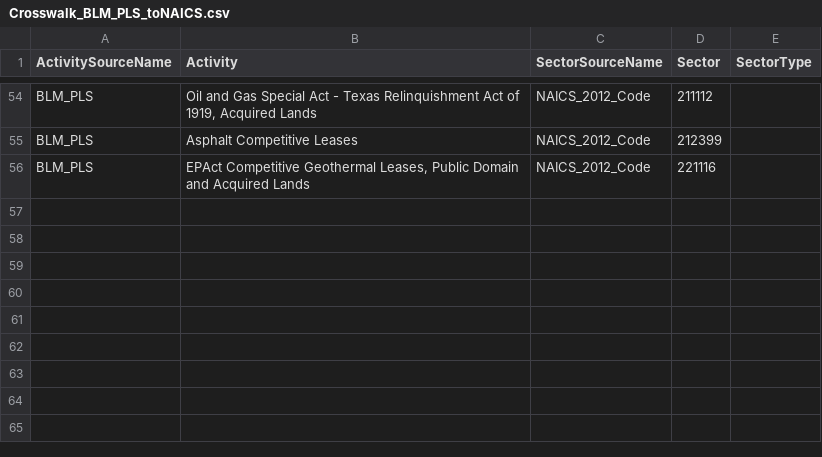
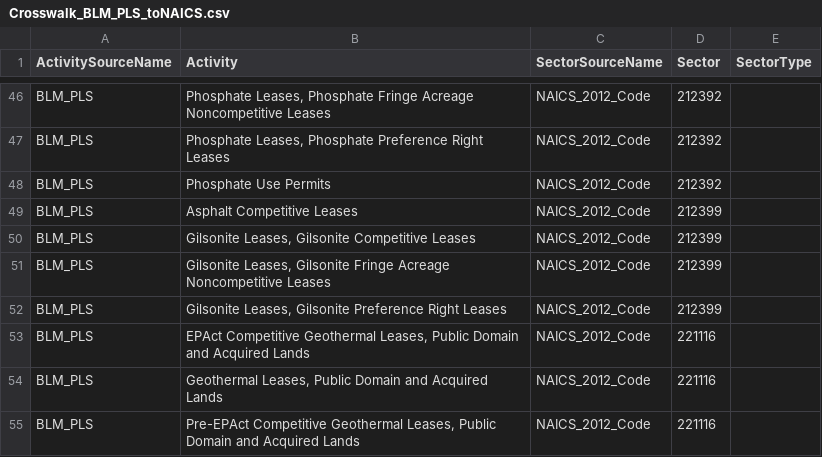
Before and after one commit to USEPA/flowsa, a CSV file: flowsa/data/activitytosectormapping/Crosswalk_BLM_PLS_toNAICS.csv, drawn as a sheet; only a part is shown, gaps mark what is left out; addresses are those after the commit; the diff covers the shown part only; the diff names each change by its address in the sheet, - before the commit and + after, or states it on an @@ line.

```diff
--- a/flowsa/data/activitytosectormapping/Crosswalk_BLM_PLS_toNAICS.csv
+++ b/flowsa/data/activitytosectormapping/Crosswalk_BLM_PLS_toNAICS.csv
-B46 (Activity): Oil and Gas Special Act - Texas Relinquishment Act of 1919, Acquired Lands
+B46 (Activity): Phosphate Leases, Phosphate Fringe Acreage Noncompetitive Leases
-D46 (Sector): 211112
+D46 (Sector): 212392
+row 47: BLM_PLS | Phosphate Leases, Phosphate Preference Right Leases | NAICS_2012_Code | 212392
+row 48: BLM_PLS | Phosphate Use Permits | NAICS_2012_Code | 212392
+row 50: BLM_PLS | Gilsonite Leases, Gilsonite Competitive Leases | NAICS_2012_Code | 212399
+row 51: BLM_PLS | Gilsonite Leases, Gilsonite Fringe Acreage Noncompetitive Leases | NAICS_2012_Code | 212399
+row 52: BLM_PLS | Gilsonite Leases, Gilsonite Preference Right Leases | NAICS_2012_Code | 212399
+row 54: BLM_PLS | Geothermal Leases, Public Domain and Acquired Lands | NAICS_2012_Code | 221116
+row 55: BLM_PLS | Pre-EPAct Competitive Geothermal Leases, Public Domain and Acquired Lands | NAICS_2012_Code | 221116
```
Also changed, not shown: 12 added rows, 20 removed rows and 49 edited cells elsewhere in this file.
